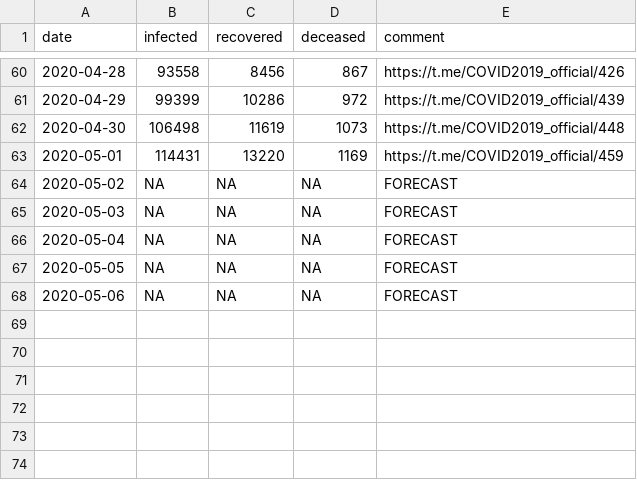
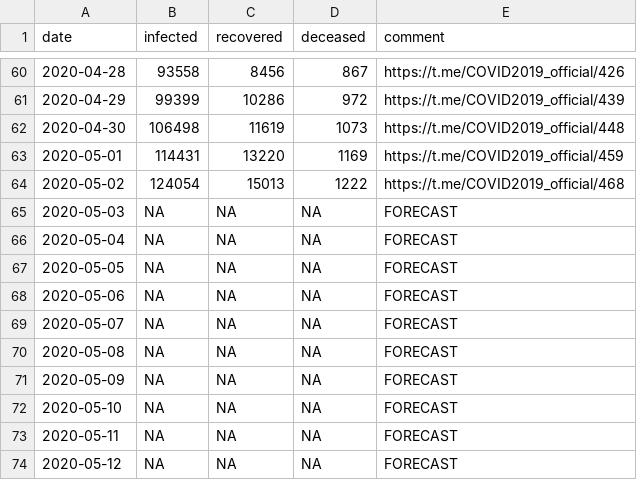
Before and after one commit to timothy-makarov/COVID-19, a CSV file: COVID-19.csv, drawn as a sheet; only a part is shown, gaps mark what is left out.

Commit message:
Added new data. New recovered rate plots in reports. Minor visual updates.

```diff
--- a/COVID-19.csv
+++ b/COVID-19.csv
@@ -63,3 +63,3 @@ date,infected,recovered,deceased,comment
 2020-05-01,114431,13220,1169,https://t.me/COVID2019_official/459
-2020-05-02,NA,NA,NA,FORECAST
+2020-05-02,124054,15013,1222,https://t.me/COVID2019_official/468
 2020-05-03,NA,NA,NA,FORECAST
@@ -68 +68,7 @@ date,infected,recovered,deceased,comment
 2020-05-06,NA,NA,NA,FORECAST
+2020-05-07,NA,NA,NA,FORECAST
+2020-05-08,NA,NA,NA,FORECAST
+2020-05-09,NA,NA,NA,FORECAST
+2020-05-10,NA,NA,NA,FORECAST
+2020-05-11,NA,NA,NA,FORECAST
+2020-05-12,NA,NA,NA,FORECAST
```
Also changed, not shown: 3 other files.
